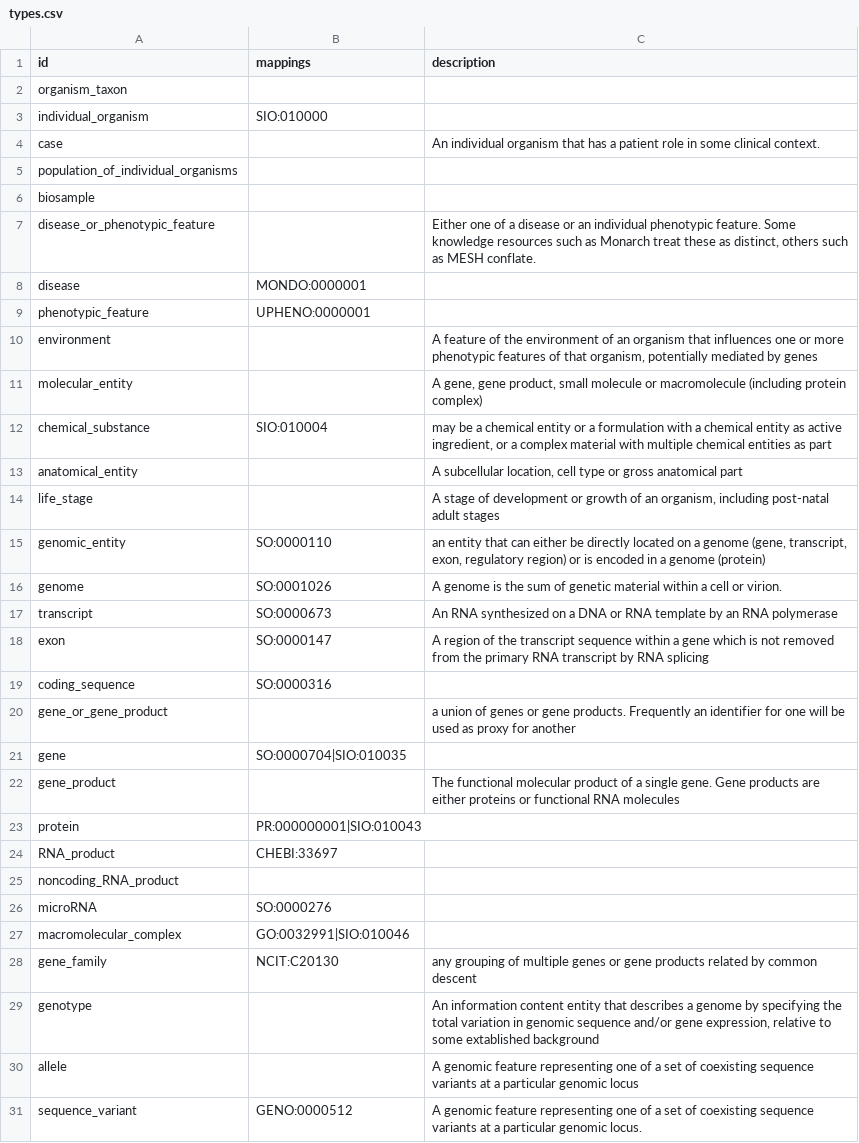
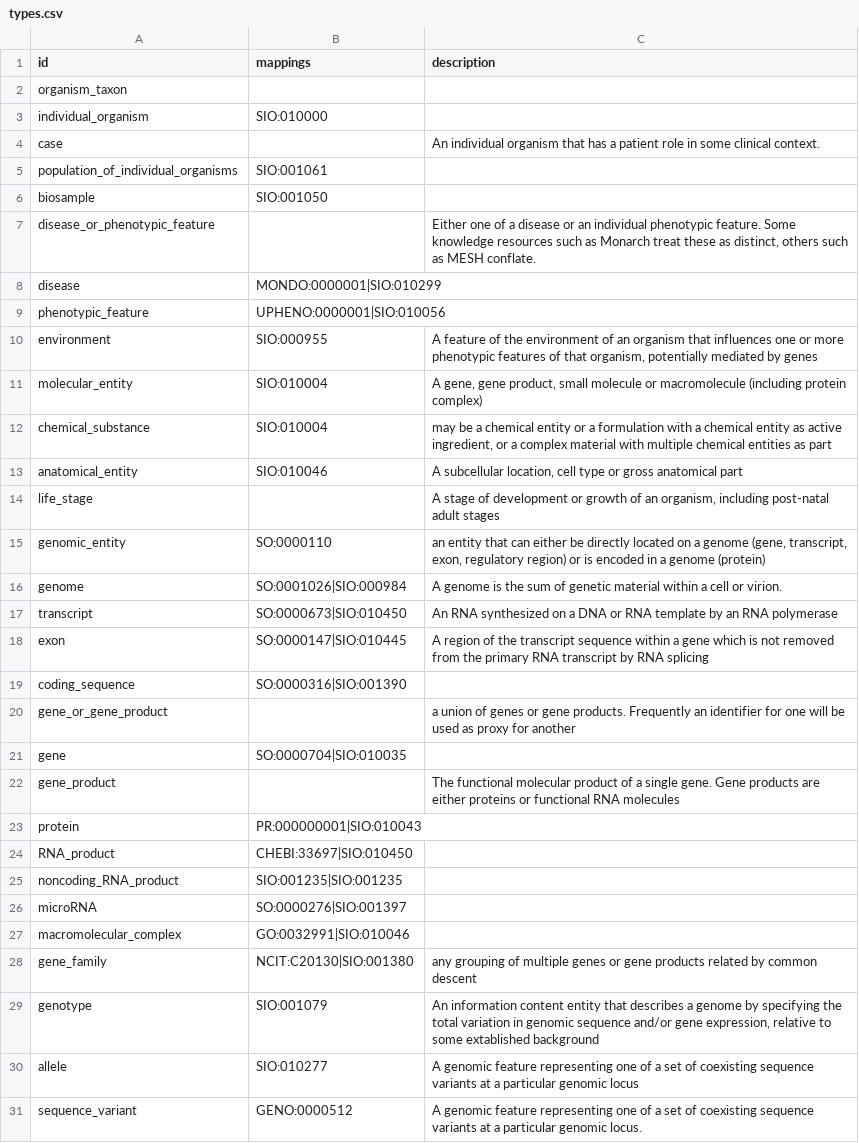
Before and after one commit to NCATS-Tangerine/translator-knowledge-beacon, a CSV file: api/types.csv, drawn as a sheet; only a part is shown; the diff covers the shown part only.

Commit message:
Update types.csv
added more SIO mappings

```diff
--- a/api/types.csv
+++ b/api/types.csv
@@ -4,17 +4,17 @@ individual_organism,SIO:010000,
 case,,An individual organism that has a patient role in some clinical context.
-population_of_individual_organisms,,
-biosample,,
+population_of_individual_organisms,SIO:001061,
+biosample,SIO:001050,
 disease_or_phenotypic_feature,,"Either one of a disease or an individual phenotypic feature. Some knowledge resources such as Monarch treat these as distinct, others such as MESH conflate."
-disease,MONDO:0000001,
-phenotypic_feature,UPHENO:0000001,
-environment,,"A feature of the environment of an organism that influences one or more phenotypic features of that organism, potentially mediated by genes"
-molecular_entity,,"A gene, gene product, small molecule or macromolecule (including protein complex)"
+disease,MONDO:0000001|SIO:010299,
+phenotypic_feature,UPHENO:0000001|SIO:010056,
+environment,SIO:000955,"A feature of the environment of an organism that influences one or more phenotypic features of that organism, potentially mediated by genes"
+molecular_entity,SIO:010004,"A gene, gene product, small molecule or macromolecule (including protein complex)"
 chemical_substance,SIO:010004,"may be a chemical entity or a formulation with a chemical entity as active ingredient, or a complex material with multiple chemical entities as part"
-anatomical_entity,,"A subcellular location, cell type or gross anatomical part"
+anatomical_entity,SIO:010046,"A subcellular location, cell type or gross anatomical part"
 life_stage,,"A stage of development or growth of an organism, including post-natal adult stages"
 genomic_entity,SO:0000110,"an entity that can either be directly located on a genome (gene, transcript, exon, regulatory region) or is encoded in a genome (protein)"
-genome,SO:0001026,A genome is the sum of genetic material within a cell or virion.
-transcript,SO:0000673,An RNA synthesized on a DNA or RNA template by an RNA polymerase
-exon,SO:0000147,A region of the transcript sequence within a gene which is not removed from the primary RNA transcript by RNA splicing
-coding_sequence,SO:0000316,
+genome,SO:0001026|SIO:000984,A genome is the sum of genetic material within a cell or virion.
+transcript,SO:0000673|SIO:010450,An RNA synthesized on a DNA or RNA template by an RNA polymerase
+exon,SO:0000147|SIO:010445,A region of the transcript sequence within a gene which is not removed from the primary RNA transcript by RNA splicing
+coding_sequence,SO:0000316|SIO:001390,
 gene_or_gene_product,,a union of genes or gene products. Frequently an identifier for one will be used as proxy for another
@@ -23,9 +23,9 @@ gene_product,,The functional molecular product of a single gene. Gene products a
 protein,PR:000000001|SIO:010043,
-RNA_product,CHEBI:33697,
-noncoding_RNA_product,,
-microRNA,SO:0000276,
+RNA_product,CHEBI:33697|SIO:010450,
+noncoding_RNA_product,SIO:001235|SIO:001235,
+microRNA,SO:0000276|SIO:001397,
 macromolecular_complex,GO:0032991|SIO:010046,
-gene_family,NCIT:C20130,any grouping of multiple genes or gene products related by common descent
-genotype,,"An information content entity that describes a genome by specifying the total variation in genomic sequence and/or gene expression, relative to some extablished background"
-allele,,A genomic feature representing one of a set of coexisting sequence variants at a particular genomic locus
+gene_family,NCIT:C20130|SIO:001380,any grouping of multiple genes or gene products related by common descent
+genotype,SIO:001079,"An information content entity that describes a genome by specifying the total variation in genomic sequence and/or gene expression, relative to some extablished background"
+allele,SIO:010277,A genomic feature representing one of a set of coexisting sequence variants at a particular genomic locus
 sequence_variant,GENO:0000512,A genomic feature representing one of a set of coexisting sequence variants at a particular genomic locus.
```
Also changed, not shown: 6 edited cells elsewhere in this file.
